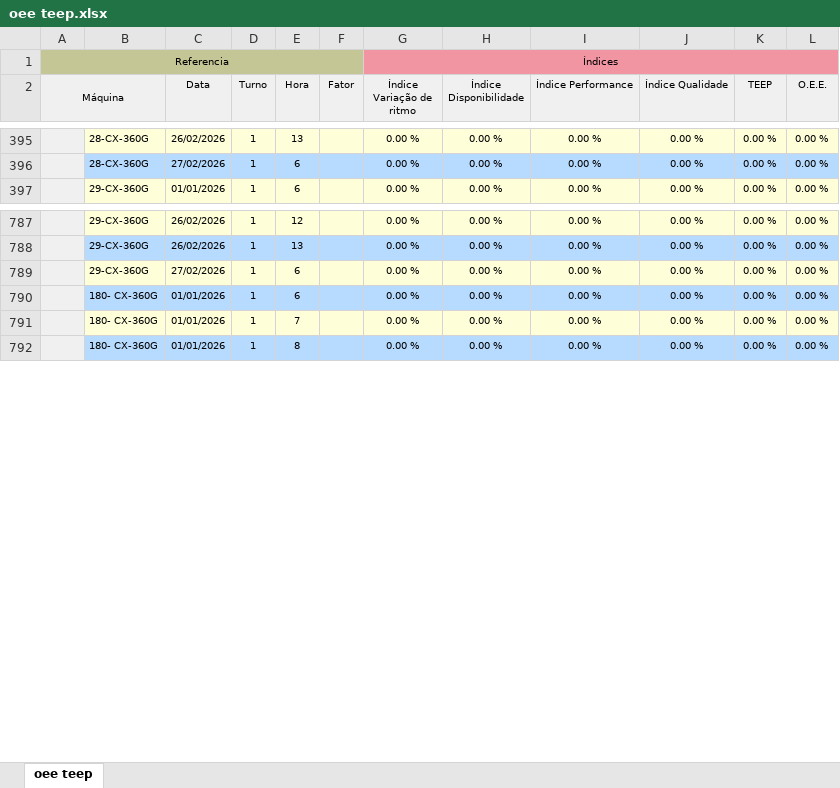
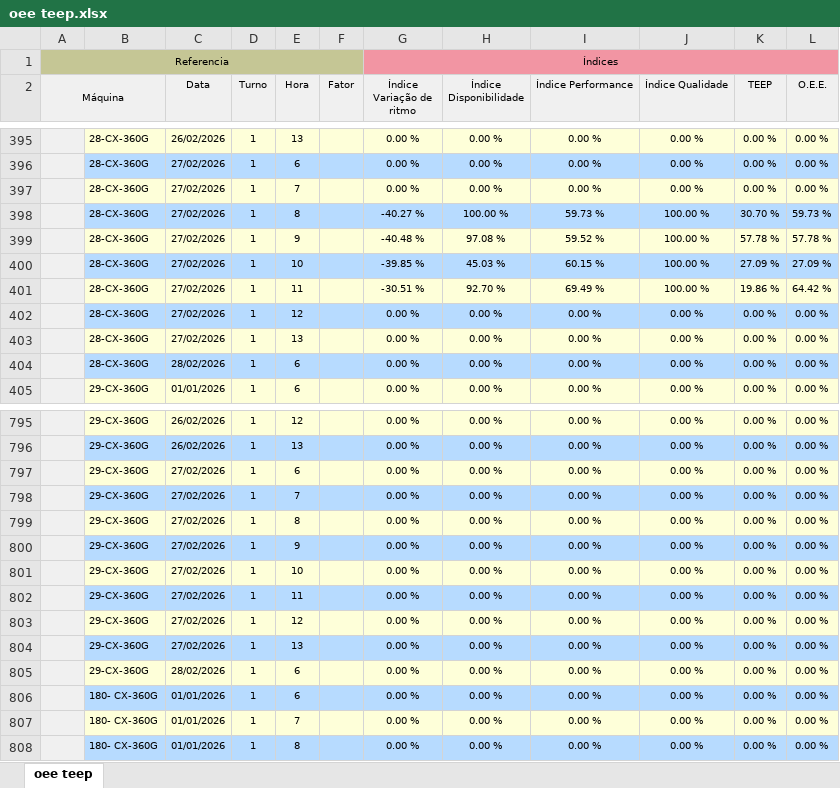
Before and after one commit to bacchirenan/PlasPrint2.0, an Excel workbook: oee teep.xlsx, sheet oee teep, drawn as a sheet; only a part is shown, gaps mark what is left out; values as stored, in another font and other column widths than the file's, no borders; the diff covers the shown part only; the diff names each change by its address in the sheet, - before the commit and + after, or states it on an @@ line.

```diff
--- a/oee teep.xlsx (sheet oee teep)
+++ b/oee teep.xlsx (sheet oee teep)
+row 397:  | 28-CX-360G | 27/02/2026 | 1 | 7 |  | 0.00 % | 0.00 % | 0.00 % | 0.00 % | 0.00 % | 0.00 %
+row 398:  | 28-CX-360G | 27/02/2026 | 1 | 8 |  | -40.27 % | 100.00 % | 59.73 % | 100.00 % | 30.70 % | 59.73 %
+row 399:  | 28-CX-360G | 27/02/2026 | 1 | 9 |  | -40.48 % | 97.08 % | 59.52 % | 100.00 % | 57.78 % | 57.78 %
+row 400:  | 28-CX-360G | 27/02/2026 | 1 | 10 |  | -39.85 % | 45.03 % | 60.15 % | 100.00 % | 27.09 % | 27.09 %
+row 401:  | 28-CX-360G | 27/02/2026 | 1 | 11 |  | -30.51 % | 92.70 % | 69.49 % | 100.00 % | 19.86 % | 64.42 %
+row 402:  | 28-CX-360G | 27/02/2026 | 1 | 12 |  | 0.00 % | 0.00 % | 0.00 % | 0.00 % | 0.00 % | 0.00 %
+row 403:  | 28-CX-360G | 27/02/2026 | 1 | 13 |  | 0.00 % | 0.00 % | 0.00 % | 0.00 % | 0.00 % | 0.00 %
+row 404:  | 28-CX-360G | 28/02/2026 | 1 | 6 |  | 0.00 % | 0.00 % | 0.00 % | 0.00 % | 0.00 % | 0.00 %
+row 798:  | 29-CX-360G | 27/02/2026 | 1 | 7 |  | 0.00 % | 0.00 % | 0.00 % | 0.00 % | 0.00 % | 0.00 %
+row 799:  | 29-CX-360G | 27/02/2026 | 1 | 8 |  | 0.00 % | 0.00 % | 0.00 % | 0.00 % | 0.00 % | 0.00 %
+row 800:  | 29-CX-360G | 27/02/2026 | 1 | 9 |  | 0.00 % | 0.00 % | 0.00 % | 0.00 % | 0.00 % | 0.00 %
+row 801:  | 29-CX-360G | 27/02/2026 | 1 | 10 |  | 0.00 % | 0.00 % | 0.00 % | 0.00 % | 0.00 % | 0.00 %
+row 802:  | 29-CX-360G | 27/02/2026 | 1 | 11 |  | 0.00 % | 0.00 % | 0.00 % | 0.00 % | 0.00 % | 0.00 %
+row 803:  | 29-CX-360G | 27/02/2026 | 1 | 12 |  | 0.00 % | 0.00 % | 0.00 % | 0.00 % | 0.00 % | 0.00 %
+row 804:  | 29-CX-360G | 27/02/2026 | 1 | 13 |  | 0.00 % | 0.00 % | 0.00 % | 0.00 % | 0.00 % | 0.00 %
+row 805:  | 29-CX-360G | 28/02/2026 | 1 | 6 |  | 0.00 % | 0.00 % | 0.00 % | 0.00 % | 0.00 % | 0.00 %
```
Also changed, not shown: 108 added rows, 4 removed rows and 2 edited cells elsewhere in this sheet, rejeito.xlsx, 1 other file.
